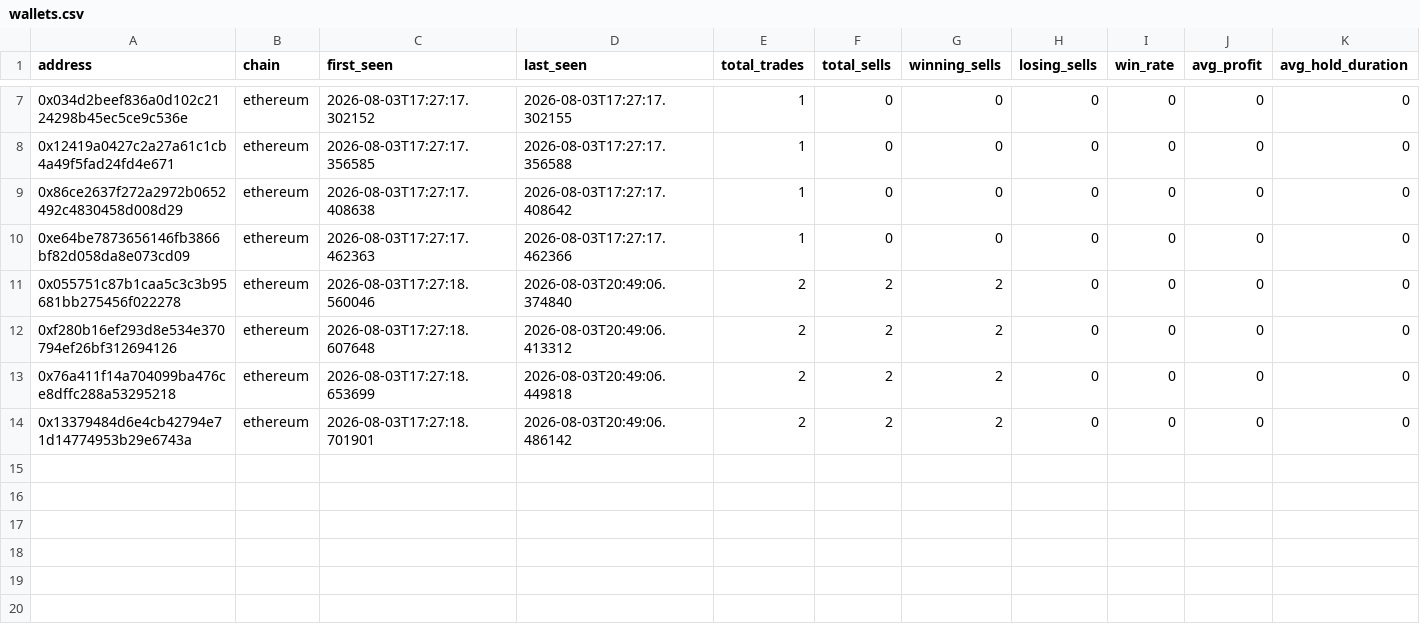
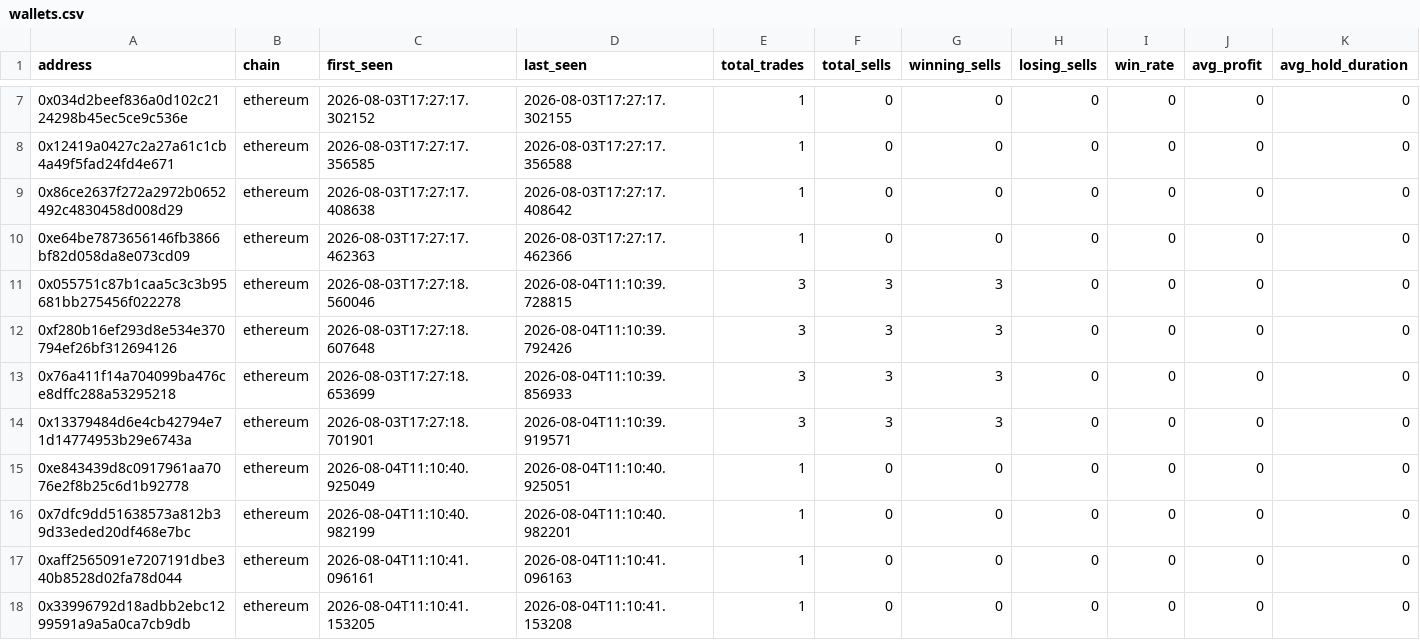
Before and after one commit to khosroabadi-m/Smart-Whale-Tracker, a CSV file: data/wallets.csv, drawn as a sheet; only a part is shown, gaps mark what is left out; rows hold the shown columns only; the diff covers the shown part only; the diff names each change by its address in the sheet, - before the commit and + after, or states it on an @@ line.

```diff
--- a/data/wallets.csv
+++ b/data/wallets.csv
-D11 (last_seen): 2026-08-03T20:49:06.374840
+D11 (last_seen): 2026-08-04T11:10:39.728815
-E11:E14 (total_trades): 2
+E11:E14 (total_trades): 3
-F11:F14 (total_sells): 2
+F11:F14 (total_sells): 3
-G11:G14 (winning_sells): 2
+G11:G14 (winning_sells): 3
-D12 (last_seen): 2026-08-03T20:49:06.413312
+D12 (last_seen): 2026-08-04T11:10:39.792426
-D13 (last_seen): 2026-08-03T20:49:06.449818
+D13 (last_seen): 2026-08-04T11:10:39.856933
-D14 (last_seen): 2026-08-03T20:49:06.486142
+D14 (last_seen): 2026-08-04T11:10:39.919571
+row 15: 0xe843439d8c0917961aa7076e2f8b25c6d1b92778 | ethereum | 2026-08-04T11:10:40.925049 | 2026-08-04T11:10:40.925051 | 1 | 0 | 0 | 0 | 0 | 0 | 0
+row 16: 0x7dfc9dd51638573a812b39d33eded20df468e7bc | ethereum | 2026-08-04T11:10:40.982199 | 2026-08-04T11:10:40.982201 | 1 | 0 | 0 | 0 | 0 | 0 | 0
+row 17: 0xaff2565091e7207191dbe340b8528d02fa78d044 | ethereum | 2026-08-04T11:10:41.096161 | 2026-08-04T11:10:41.096163 | 1 | 0 | 0 | 0 | 0 | 0 | 0
+row 18: 0x33996792d18adbb2ebc1299591a9a5a0ca7cb9db | ethereum | 2026-08-04T11:10:41.153205 | 2026-08-04T11:10:41.153208 | 1 | 0 | 0 | 0 | 0 | 0 | 0
```
Also changed, not shown: 8 added rows and 4 edited cells elsewhere in this file, data/sells.csv, data/trades.csv.
